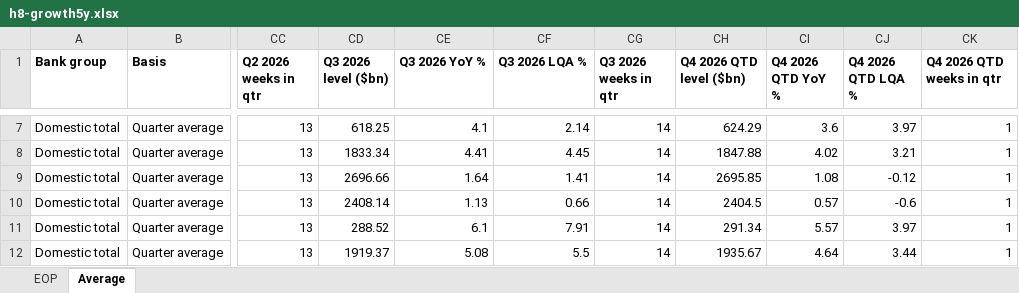
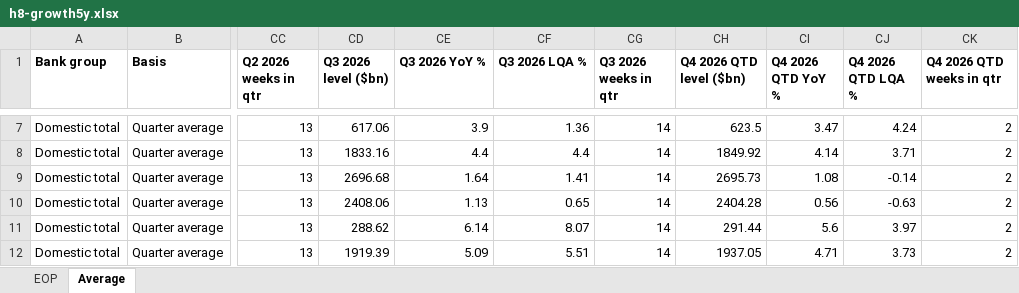
Before and after one commit to ehines12/research-hub, an Excel workbook: data/h8-growth5y.xlsx, sheet Average, drawn as a sheet; only a part is shown, gaps mark what is left out; values as stored, in another font and other column widths than the file's, no borders; the diff covers the shown part only; the diff names each change by its address in the sheet, - before the commit and + after, or states it on an @@ line.

```diff
--- a/data/h8-growth5y.xlsx (sheet Average)
+++ b/data/h8-growth5y.xlsx (sheet Average)
-CD7 (Q3 2026 level ($bn)): 618.25
+CD7 (Q3 2026 level ($bn)): 617.06
-CE7 (Q3 2026 YoY %): 4.1
+CE7 (Q3 2026 YoY %): 3.9
-CF7 (Q3 2026 LQA %): 2.14
+CF7 (Q3 2026 LQA %): 1.36
-CH7 (Q4 2026 QTD level ($bn)): 624.29
+CH7 (Q4 2026 QTD level ($bn)): 623.5
-CI7 (Q4 2026 QTD YoY %): 3.6
+CI7 (Q4 2026 QTD YoY %): 3.47
-CJ7 (Q4 2026 QTD LQA %): 3.97
+CJ7 (Q4 2026 QTD LQA %): 4.24
-CK7:CK12 (Q4 2026 QTD weeks in qtr): 1
+CK7:CK12 (Q4 2026 QTD weeks in qtr): 2
-CD8 (Q3 2026 level ($bn)): 1833.34
+CD8 (Q3 2026 level ($bn)): 1833.16
-CE8 (Q3 2026 YoY %): 4.41
+CE8 (Q3 2026 YoY %): 4.4
-CF8 (Q3 2026 LQA %): 4.45
+CF8 (Q3 2026 LQA %): 4.4
-CH8 (Q4 2026 QTD level ($bn)): 1847.88
+CH8 (Q4 2026 QTD level ($bn)): 1849.92
-CI8 (Q4 2026 QTD YoY %): 4.02
+CI8 (Q4 2026 QTD YoY %): 4.14
-CJ8 (Q4 2026 QTD LQA %): 3.21
+CJ8 (Q4 2026 QTD LQA %): 3.71
-CD9 (Q3 2026 level ($bn)): 2696.66
+CD9 (Q3 2026 level ($bn)): 2696.68
-CH9 (Q4 2026 QTD level ($bn)): 2695.85
+CH9 (Q4 2026 QTD level ($bn)): 2695.73
-CJ9 (Q4 2026 QTD LQA %): -0.12
+CJ9 (Q4 2026 QTD LQA %): -0.14
-CD10 (Q3 2026 level ($bn)): 2408.14
+CD10 (Q3 2026 level ($bn)): 2408.06
-CF10 (Q3 2026 LQA %): 0.66
+CF10 (Q3 2026 LQA %): 0.65
-CH10 (Q4 2026 QTD level ($bn)): 2404.5
+CH10 (Q4 2026 QTD level ($bn)): 2404.28
-CI10 (Q4 2026 QTD YoY %): 0.57
+CI10 (Q4 2026 QTD YoY %): 0.56
-CJ10 (Q4 2026 QTD LQA %): -0.6
+CJ10 (Q4 2026 QTD LQA %): -0.63
-CD11 (Q3 2026 level ($bn)): 288.52
+CD11 (Q3 2026 level ($bn)): 288.62
-CE11 (Q3 2026 YoY %): 6.1
+CE11 (Q3 2026 YoY %): 6.14
-CF11 (Q3 2026 LQA %): 7.91
+CF11 (Q3 2026 LQA %): 8.07
-CH11 (Q4 2026 QTD level ($bn)): 291.34
+CH11 (Q4 2026 QTD level ($bn)): 291.44
-CI11 (Q4 2026 QTD YoY %): 5.57
+CI11 (Q4 2026 QTD YoY %): 5.6
-CD12 (Q3 2026 level ($bn)): 1919.37
+CD12 (Q3 2026 level ($bn)): 1919.39
-CE12 (Q3 2026 YoY %): 5.08
+CE12 (Q3 2026 YoY %): 5.09
-CF12 (Q3 2026 LQA %): 5.5
+CF12 (Q3 2026 LQA %): 5.51
-CH12 (Q4 2026 QTD level ($bn)): 1935.67
+CH12 (Q4 2026 QTD level ($bn)): 1937.05
-CI12 (Q4 2026 QTD YoY %): 4.64
+CI12 (Q4 2026 QTD YoY %): 4.71
-CJ12 (Q4 2026 QTD LQA %): 3.44
+CJ12 (Q4 2026 QTD LQA %): 3.73
```
Also changed, not shown: 291 edited cells elsewhere in this sheet, sheet EOP, data/h8-quarterly.xlsx, 11 other files.
